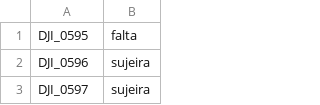
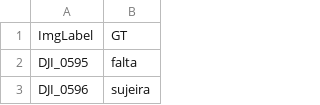
Before and after one commit to areeberg/Dam4.0, a CSV file: test.csv, drawn as a sheet; only a part is shown; the shorter side is filled out with more unchanged rows; the diff names each change by its address in the sheet, - before the commit and + after, or states it on an @@ line.

Commit message:
added labels to test.csv

```diff
--- a/test.csv
+++ b/test.csv
+row 1: ImgLabel | GT
```
Also changed, not shown: 1 other file.
